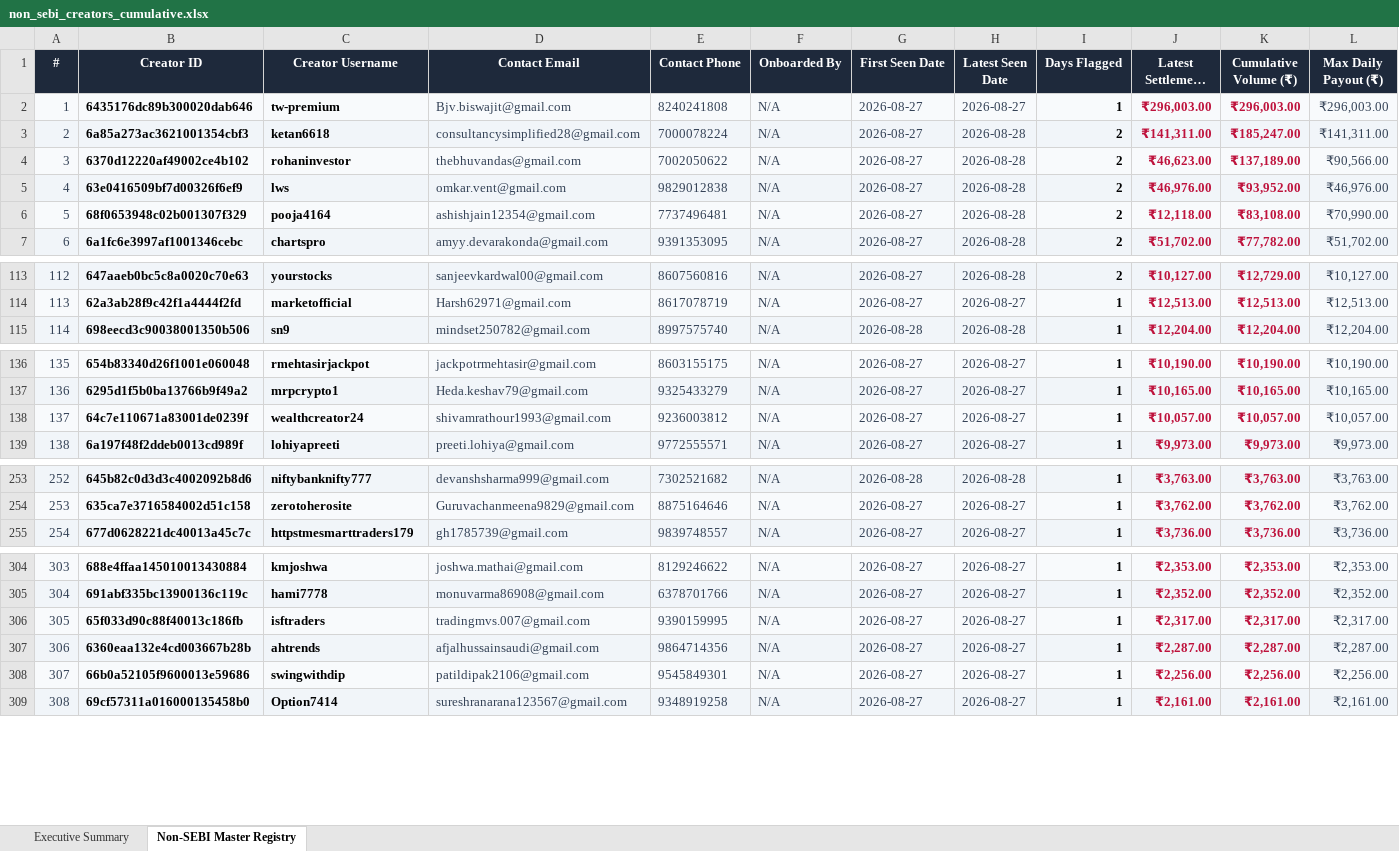
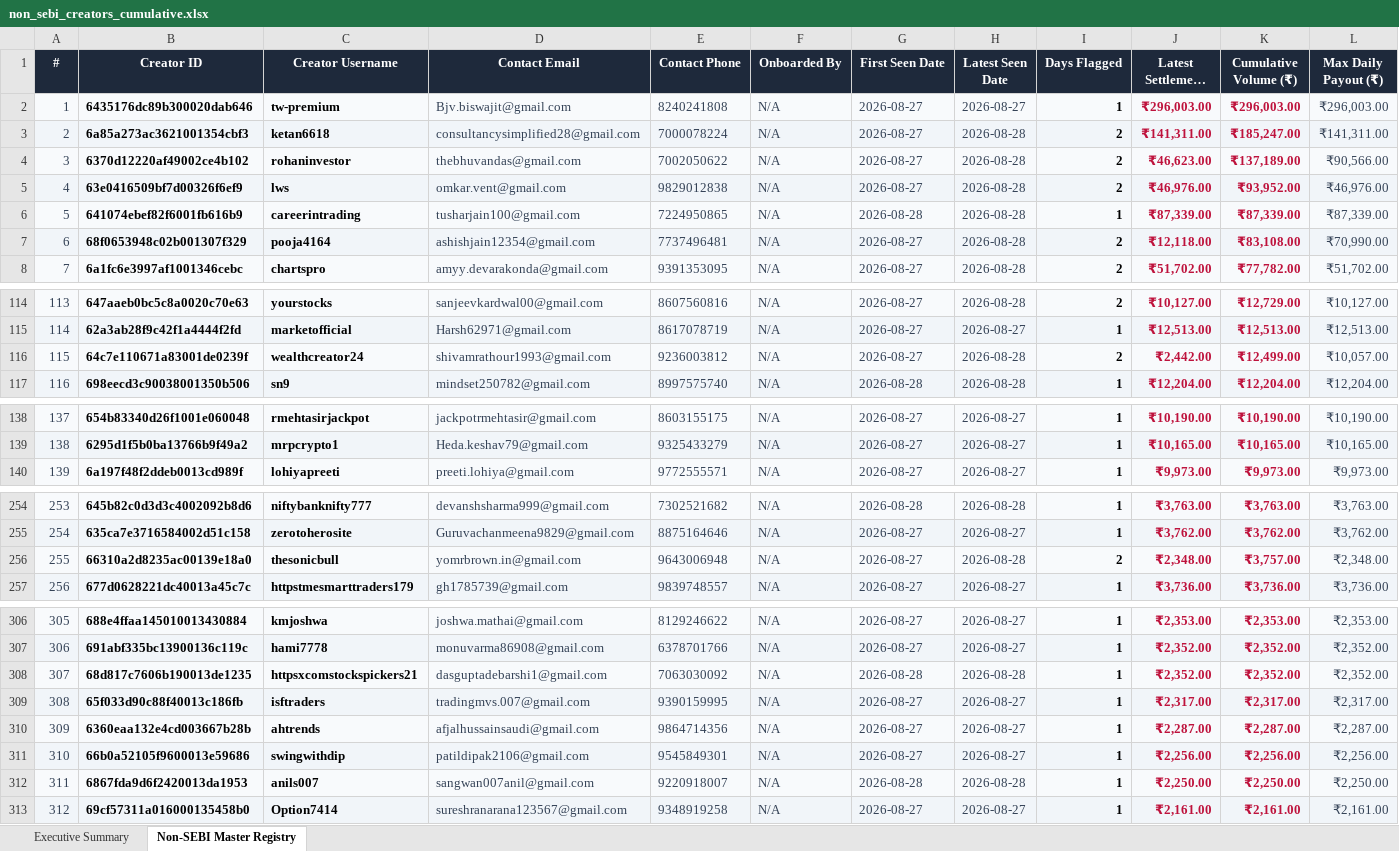
Before and after one commit to mohitkr04/cosmofeed_settlement, an Excel workbook: data/non_sebi_creators_cumulative.xlsx, sheet Non-SEBI Master Registry, drawn as a sheet; only a part is shown, gaps mark what is left out; long unchanged cells end in …; values as stored, in another font and other column widths than the file's, no borders; removed rows and columns are numbered as before the commit, all else as after; rows hold the shown columns only; the diff covers the shown part only; the diff names each change by its address in the sheet, - before the commit and + after, or states it on an @@ line.

```diff
--- a/data/non_sebi_creators_cumulative.xlsx (sheet Non-SEBI Master Registry)
+++ b/data/non_sebi_creators_cumulative.xlsx (sheet Non-SEBI Master Registry)
+row 6: 5 | 641074ebef82f6001fb616b9 | careerintrading | tusharjain100@gmail.com | 7224950865 | N/A | 2026-08-28 | 2026-08-28 | 1 | ₹87,339.00 | ₹87,339.00 | ₹87,339.00
@@ column A (#) renumbered from row 7 down @@
+row 116: 115 | 64c7e110671a83001de0239f | wealthcreator24 | shivamrathour1993@gmail.com | 9236003812 | N/A | 2026-08-27 | 2026-08-28 | 2 | ₹2,442.00 | ₹12,499.00 | ₹10,057.00
-row 138: 137 | 64c7e110671a83001de0239f | wealthcreator24 | shivamrathour1993@gmail.com | 9236003812 | N/A | 2026-08-27 | 2026-08-27 | 1 | ₹10,057.00 | ₹10,057.00 | ₹10,057.00
+row 256: 255 | 66310a2d8235ac00139e18a0 | thesonicbull | yomrbrown.in@gmail.com | 9643006948 | N/A | 2026-08-27 | 2026-08-28 | 2 | ₹2,348.00 | ₹3,757.00 | ₹2,348.00
+row 308: 307 | 68d817c7606b190013de1235 | httpsxcomstockspickers21 | dasguptadebarshi1@gmail.com | 7063030092 | N/A | 2026-08-28 | 2026-08-28 | 1 | ₹2,352.00 | ₹2,352.00 | ₹2,352.00
+row 312: 311 | 6867fda9d6f2420013da1953 | anils007 | sangwan007anil@gmail.com | 9220918007 | N/A | 2026-08-28 | 2026-08-28 | 1 | ₹2,250.00 | ₹2,250.00 | ₹2,250.00
```
Also changed, not shown: 1 removed row elsewhere in this sheet, sheet Executive Summary, reports/telegram_sebi_10day_report.xlsx, 11 other files.
